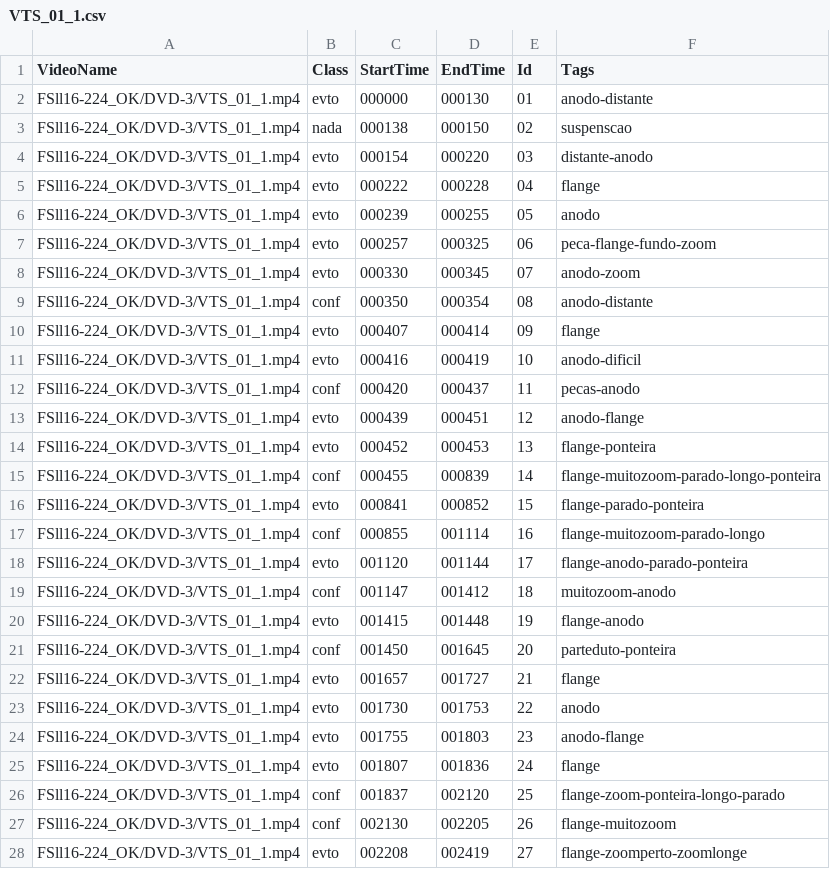
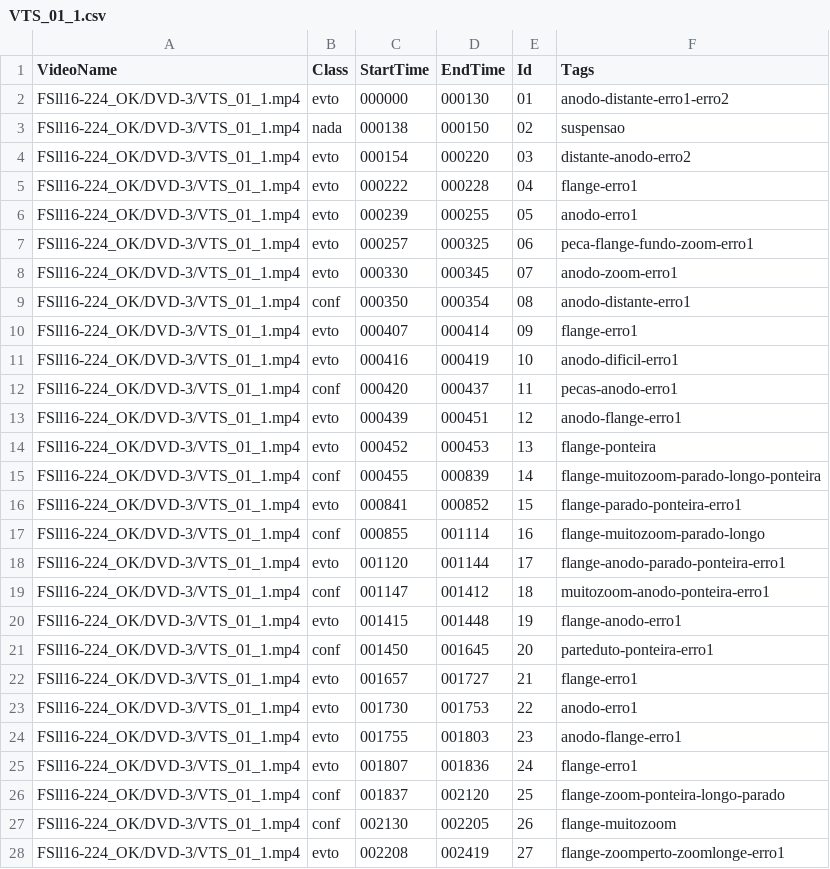
Before and after one commit to olavosamp/database-maker, a CSV file: csv/registro_tags/FSll16-224_OK/DVD-3/VTS_01_1.csv, drawn as a sheet; only a part is shown; the diff covers the shown part only.

```diff
--- a/csv/registro_tags/FSll16-224_OK/DVD-3/VTS_01_1.csv
+++ b/csv/registro_tags/FSll16-224_OK/DVD-3/VTS_01_1.csv
@@ -1,28 +1,28 @@
 VideoName,Class,StartTime,EndTime,Id,Tags
-FSll16-224_OK/DVD-3/VTS_01_1.mp4,evto,000000,000130,01,anodo-distante
-FSll16-224_OK/DVD-3/VTS_01_1.mp4,nada,000138,000150,02,suspenscao
-FSll16-224_OK/DVD-3/VTS_01_1.mp4,evto,000154,000220,03,distante-anodo
-FSll16-224_OK/DVD-3/VTS_01_1.mp4,evto,000222,000228,04,flange
-FSll16-224_OK/DVD-3/VTS_01_1.mp4,evto,000239,000255,05,anodo
-FSll16-224_OK/DVD-3/VTS_01_1.mp4,evto,000257,000325,06,peca-flange-fundo-zoom
-FSll16-224_OK/DVD-3/VTS_01_1.mp4,evto,000330,000345,07,anodo-zoom
-FSll16-224_OK/DVD-3/VTS_01_1.mp4,conf,000350,000354,08,anodo-distante
-FSll16-224_OK/DVD-3/VTS_01_1.mp4,evto,000407,000414,09,flange
-FSll16-224_OK/DVD-3/VTS_01_1.mp4,evto,000416,000419,10,anodo-dificil
-FSll16-224_OK/DVD-3/VTS_01_1.mp4,conf,000420,000437,11,pecas-anodo
-FSll16-224_OK/DVD-3/VTS_01_1.mp4,evto,000439,000451,12,anodo-flange
+FSll16-224_OK/DVD-3/VTS_01_1.mp4,evto,000000,000130,01,anodo-distante-erro1-erro2
+FSll16-224_OK/DVD-3/VTS_01_1.mp4,nada,000138,000150,02,suspensao
+FSll16-224_OK/DVD-3/VTS_01_1.mp4,evto,000154,000220,03,distante-anodo-erro2
+FSll16-224_OK/DVD-3/VTS_01_1.mp4,evto,000222,000228,04,flange-erro1
+FSll16-224_OK/DVD-3/VTS_01_1.mp4,evto,000239,000255,05,anodo-erro1
+FSll16-224_OK/DVD-3/VTS_01_1.mp4,evto,000257,000325,06,peca-flange-fundo-zoom-erro1
+FSll16-224_OK/DVD-3/VTS_01_1.mp4,evto,000330,000345,07,anodo-zoom-erro1
+FSll16-224_OK/DVD-3/VTS_01_1.mp4,conf,000350,000354,08,anodo-distante-erro1
+FSll16-224_OK/DVD-3/VTS_01_1.mp4,evto,000407,000414,09,flange-erro1
+FSll16-224_OK/DVD-3/VTS_01_1.mp4,evto,000416,000419,10,anodo-dificil-erro1
+FSll16-224_OK/DVD-3/VTS_01_1.mp4,conf,000420,000437,11,pecas-anodo-erro1
+FSll16-224_OK/DVD-3/VTS_01_1.mp4,evto,000439,000451,12,anodo-flange-erro1
 FSll16-224_OK/DVD-3/VTS_01_1.mp4,evto,000452,000453,13,flange-ponteira
 FSll16-224_OK/DVD-3/VTS_01_1.mp4,conf,000455,000839,14,flange-muitozoom-parado-longo-ponteira
-FSll16-224_OK/DVD-3/VTS_01_1.mp4,evto,000841,000852,15,flange-parado-ponteira
+FSll16-224_OK/DVD-3/VTS_01_1.mp4,evto,000841,000852,15,flange-parado-ponteira-erro1
 FSll16-224_OK/DVD-3/VTS_01_1.mp4,conf,000855,001114,16,flange-muitozoom-parado-longo
-FSll16-224_OK/DVD-3/VTS_01_1.mp4,evto,001120,001144,17,flange-anodo-parado-ponteira
-FSll16-224_OK/DVD-3/VTS_01_1.mp4,conf,001147,001412,18,muitozoom-anodo
-FSll16-224_OK/DVD-3/VTS_01_1.mp4,evto,001415,001448,19,flange-anodo
-FSll16-224_OK/DVD-3/VTS_01_1.mp4,conf,001450,001645,20,parteduto-ponteira
-FSll16-224_OK/DVD-3/VTS_01_1.mp4,evto,001657,001727,21,flange
-FSll16-224_OK/DVD-3/VTS_01_1.mp4,evto,001730,001753,22,anodo
-FSll16-224_OK/DVD-3/VTS_01_1.mp4,evto,001755,001803,23,anodo-flange
-FSll16-224_OK/DVD-3/VTS_01_1.mp4,evto,001807,001836,24,flange
+FSll16-224_OK/DVD-3/VTS_01_1.mp4,evto,001120,001144,17,flange-anodo-parado-ponteira-erro1
+FSll16-224_OK/DVD-3/VTS_01_1.mp4,conf,001147,001412,18,muitozoom-anodo-ponteira-erro1
+FSll16-224_OK/DVD-3/VTS_01_1.mp4,evto,001415,001448,19,flange-anodo-erro1
+FSll16-224_OK/DVD-3/VTS_01_1.mp4,conf,001450,001645,20,parteduto-ponteira-erro1
+FSll16-224_OK/DVD-3/VTS_01_1.mp4,evto,001657,001727,21,flange-erro1
+FSll16-224_OK/DVD-3/VTS_01_1.mp4,evto,001730,001753,22,anodo-erro1
+FSll16-224_OK/DVD-3/VTS_01_1.mp4,evto,001755,001803,23,anodo-flange-erro1
+FSll16-224_OK/DVD-3/VTS_01_1.mp4,evto,001807,001836,24,flange-erro1
 FSll16-224_OK/DVD-3/VTS_01_1.mp4,conf,001837,002120,25,flange-zoom-ponteira-longo-parado
 FSll16-224_OK/DVD-3/VTS_01_1.mp4,conf,002130,002205,26,flange-muitozoom
-FSll16-224_OK/DVD-3/VTS_01_1.mp4,evto,002208,002419,27,flange-zoomperto-zoomlonge
+FSll16-224_OK/DVD-3/VTS_01_1.mp4,evto,002208,002419,27,flange-zoomperto-zoomlonge-erro1
```
Also changed, not shown: 1 added row and 41 edited cells elsewhere in this file.
